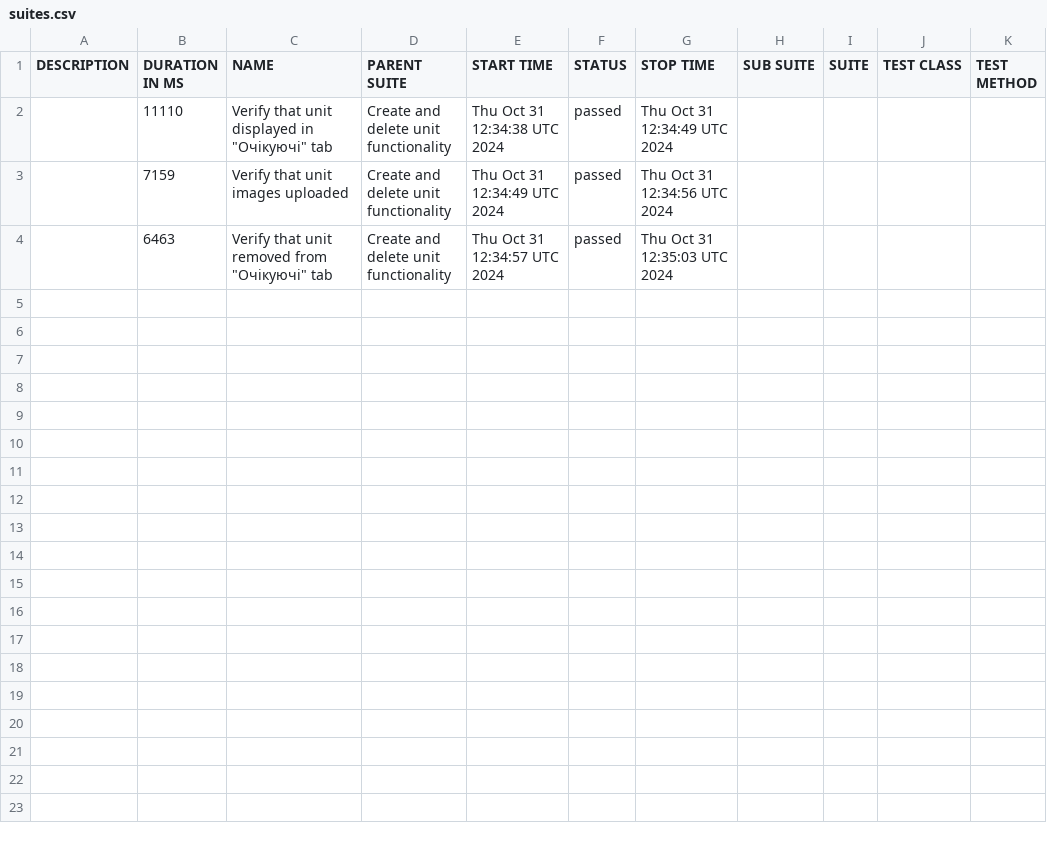
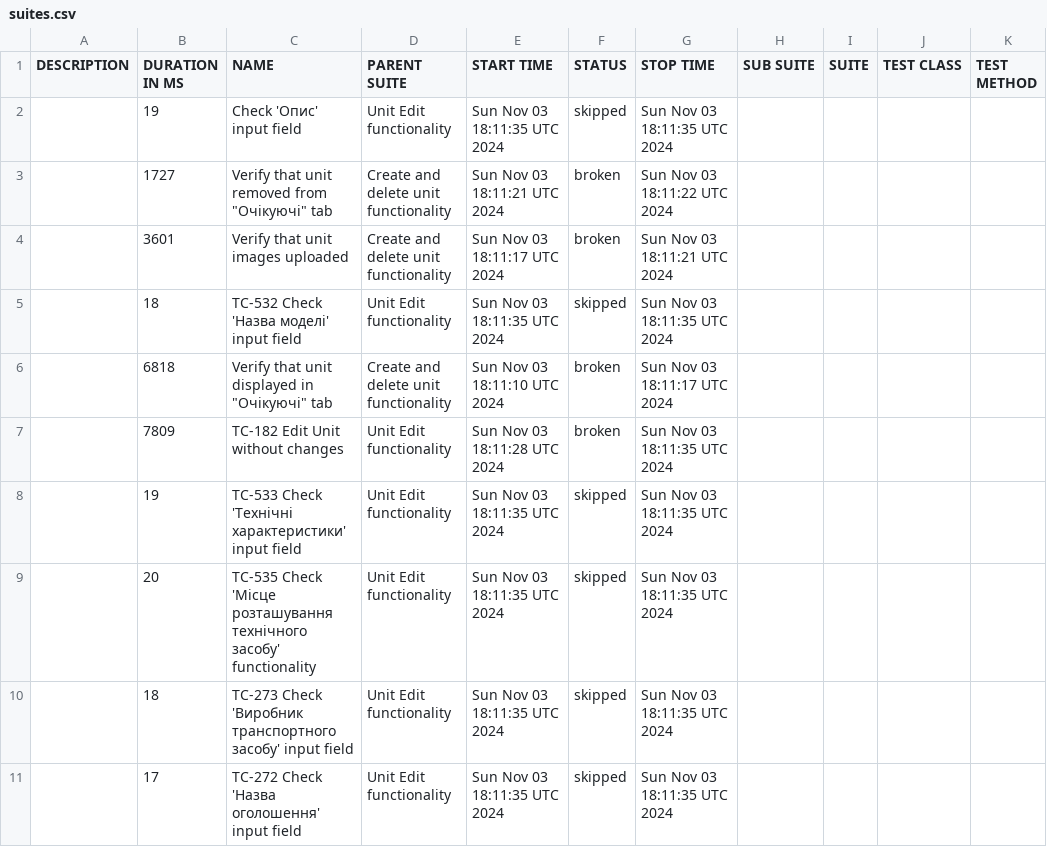
Before and after one commit to haite4/rentzila-cypress, a CSV file: data/suites.csv, drawn as a sheet.

```diff
--- a/data/suites.csv
+++ b/data/suites.csv
@@ -1,4 +1,11 @@
 "DESCRIPTION","DURATION IN MS","NAME","PARENT SUITE","START TIME","STATUS","STOP TIME","SUB SUITE","SUITE","TEST CLASS","TEST METHOD"
-"","11110","Verify that unit displayed in ""Очікуючі"" tab","Create and delete unit functionality","Thu Oct 31 12:34:38 UTC 2024","passed","Thu Oct 31 12:34:49 UTC 2024","","","",""
-"","7159","Verify that unit images uploaded","Create and delete unit functionality","Thu Oct 31 12:34:49 UTC 2024","passed","Thu Oct 31 12:34:56 UTC 2024","","","",""
-"","6463","Verify that unit removed from ""Очікуючі"" tab","Create and delete unit functionality","Thu Oct 31 12:34:57 UTC 2024","passed","Thu Oct 31 12:35:03 UTC 2024","","","",""
+"","19","Check 'Опис' input field","Unit Edit functionality","Sun Nov 03 18:11:35 UTC 2024","skipped","Sun Nov 03 18:11:35 UTC 2024","","","",""
+"","1727","Verify that unit removed from ""Очікуючі"" tab","Create and delete unit functionality","Sun Nov 03 18:11:21 UTC 2024","broken","Sun Nov 03 18:11:22 UTC 2024","","","",""
+"","3601","Verify that unit images uploaded","Create and delete unit functionality","Sun Nov 03 18:11:17 UTC 2024","broken","Sun Nov 03 18:11:21 UTC 2024","","","",""
+"","18","TC-532 Check 'Назва моделі' input field","Unit Edit functionality","Sun Nov 03 18:11:35 UTC 2024","skipped","Sun Nov 03 18:11:35 UTC 2024","","","",""
+"","6818","Verify that unit displayed in ""Очікуючі"" tab","Create and delete unit functionality","Sun Nov 03 18:11:10 UTC 2024","broken","Sun Nov 03 18:11:17 UTC 2024","","","",""
+"","7809","TC-182 Edit Unit without changes","Unit Edit functionality","Sun Nov 03 18:11:28 UTC 2024","broken","Sun Nov 03 18:11:35 UTC 2024","","","",""
+"","19","TC-533 Check 'Технічні характеристики' input field","Unit Edit functionality","Sun Nov 03 18:11:35 UTC 2024","skipped","Sun Nov 03 18:11:35 UTC 2024","","","",""
+"","20","TC-535 Check 'Місце розташування технічного засобу' functionality","Unit Edit functionality","Sun Nov 03 18:11:35 UTC 2024","skipped","Sun Nov 03 18:11:35 UTC 2024","","","",""
+"","18","TC-273 Check 'Виробник транспортного засобу' input field","Unit Edit functionality","Sun Nov 03 18:11:35 UTC 2024","skipped","Sun Nov 03 18:11:35 UTC 2024","","","",""
+"","17","TC-272 Check 'Назва оголошення' input field","Unit Edit functionality","Sun Nov 03 18:11:35 UTC 2024","skipped","Sun Nov 03 18:11:35 UTC 2024","","","",""
```
Also changed, not shown: 43 other files.
